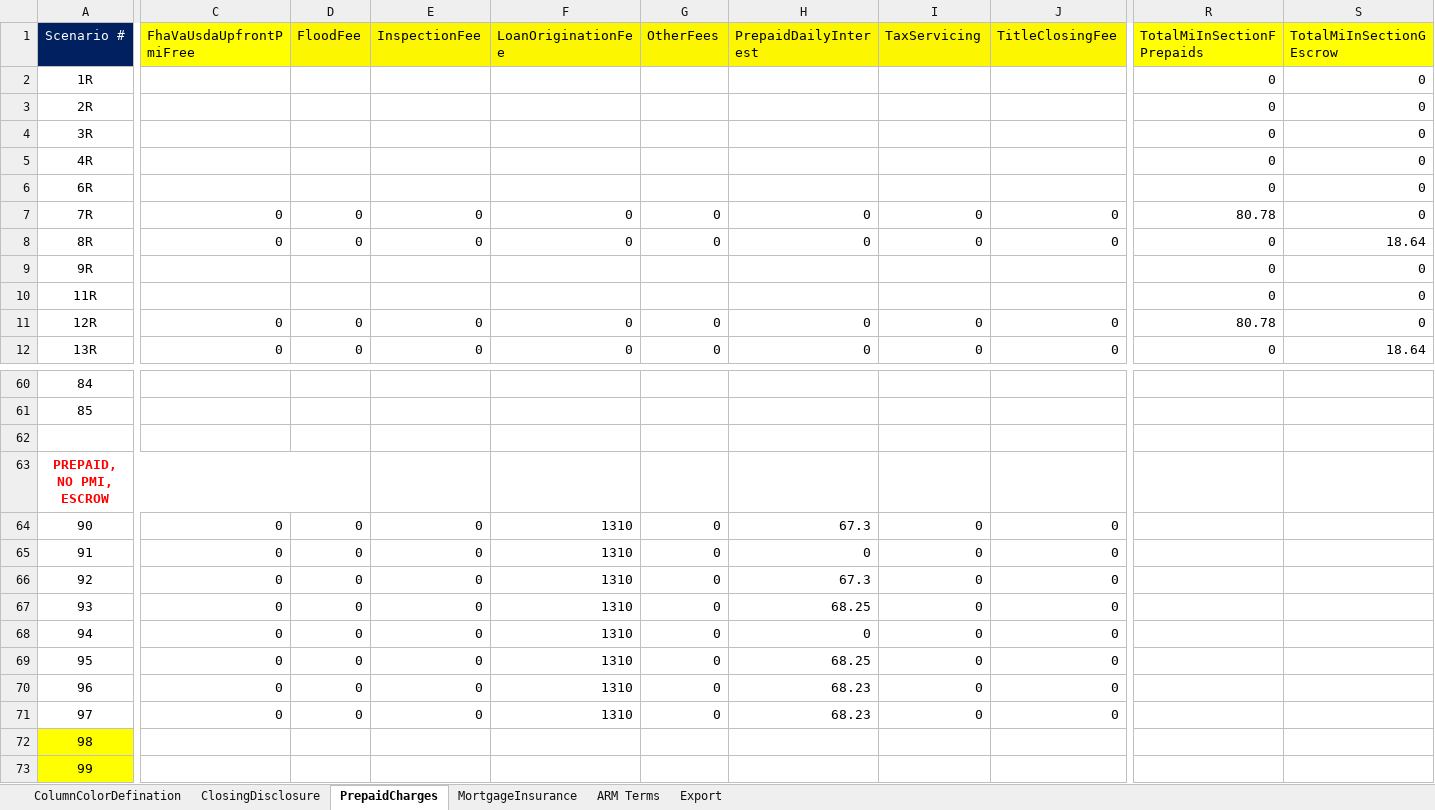
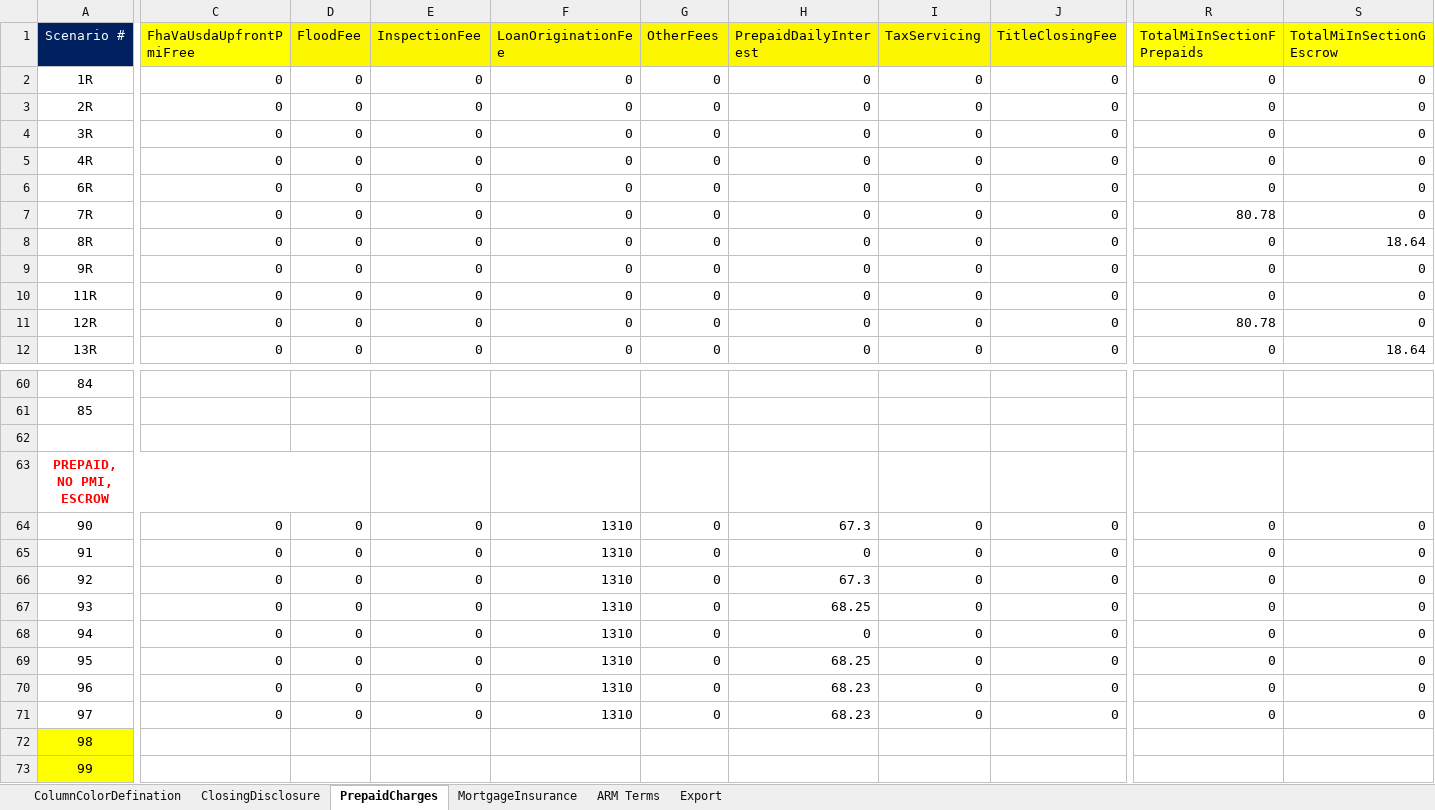
Before and after one commit to sagarsandeep/TRID, an Excel workbook: SpecFramework/FeatureFiles/DataResources/TridTestScenarios.xlsx, sheet PrepaidCharges, drawn as a sheet; only a part is shown, gaps mark what is left out; values as stored, in another font and other column widths than the file's, no borders; the diff covers the shown part only; the diff names each change by its address in the sheet, - before the commit and + after, or states it on an @@ line.

```diff
--- a/SpecFramework/FeatureFiles/DataResources/TridTestScenarios.xlsx (sheet PrepaidCharges)
+++ b/SpecFramework/FeatureFiles/DataResources/TridTestScenarios.xlsx (sheet PrepaidCharges)
-C2:C6 (FhaVaUsdaUpfrontPmiFree): (empty)
+C2:C6 (FhaVaUsdaUpfrontPmiFree): 0
-D2:D6 (FloodFee): (empty)
+D2:D6 (FloodFee): 0
-E2:E6 (InspectionFee): (empty)
+E2:E6 (InspectionFee): 0
-F2:F6 (LoanOriginationFee): (empty)
+F2:F6 (LoanOriginationFee): 0
-G2:G6 (OtherFees): (empty)
+G2:G6 (OtherFees): 0
-H2:H6 (PrepaidDailyInterest): (empty)
+H2:H6 (PrepaidDailyInterest): 0
-I2:I6 (TaxServicing): (empty)
+I2:I6 (TaxServicing): 0
-J2:J6 (TitleClosingFee): (empty)
+J2:J6 (TitleClosingFee): 0
-C9:C10 (FhaVaUsdaUpfrontPmiFree): (empty)
+C9:C10 (FhaVaUsdaUpfrontPmiFree): 0
-D9:D10 (FloodFee): (empty)
+D9:D10 (FloodFee): 0
-E9:E10 (InspectionFee): (empty)
+E9:E10 (InspectionFee): 0
-F9:F10 (LoanOriginationFee): (empty)
+F9:F10 (LoanOriginationFee): 0
-G9:G10 (OtherFees): (empty)
+G9:G10 (OtherFees): 0
-H9:H10 (PrepaidDailyInterest): (empty)
+H9:H10 (PrepaidDailyInterest): 0
-I9:I10 (TaxServicing): (empty)
+I9:I10 (TaxServicing): 0
-J9:J10 (TitleClosingFee): (empty)
+J9:J10 (TitleClosingFee): 0
-R64:R71 (TotalMiInSectionFPrepaids): (empty)
+R64:R71 (TotalMiInSectionFPrepaids): 0
-S64:S71 (TotalMiInSectionGEscrow): (empty)
+S64:S71 (TotalMiInSectionGEscrow): 0
```
Also changed, not shown: 205 edited cells elsewhere in this sheet, sheet ClosingDisclosure.
